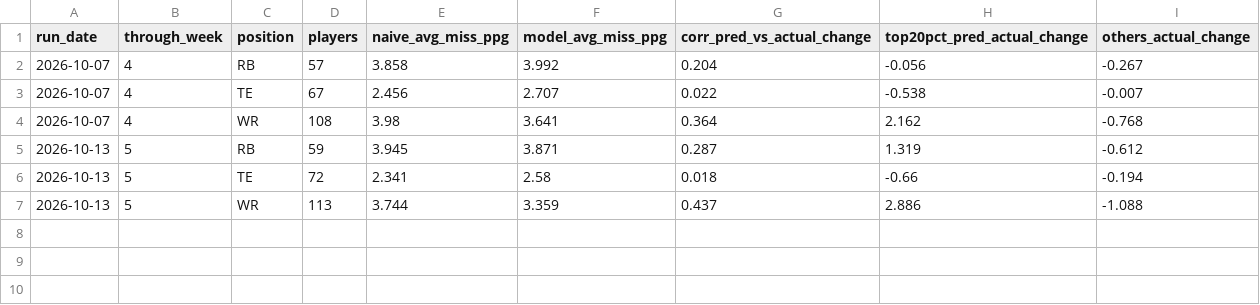
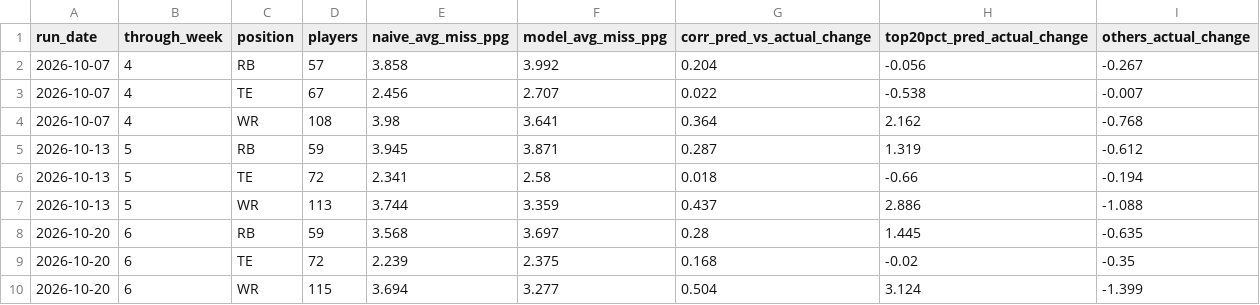
Before and after one commit to robertdreyer/Fantasy-Football-RD, a CSV file: predictions/2026_grade_summary.csv, drawn as a sheet; the diff names each change by its address in the sheet, - before the commit and + after, or states it on an @@ line.

```diff
--- a/predictions/2026_grade_summary.csv
+++ b/predictions/2026_grade_summary.csv
+row 8: 2026-10-20 | 6 | RB | 59 | 3.568 | 3.697 | 0.28 | 1.445 | -0.635
+row 9: 2026-10-20 | 6 | TE | 72 | 2.239 | 2.375 | 0.168 | -0.02 | -0.35
+row 10: 2026-10-20 | 6 | WR | 115 | 3.694 | 3.277 | 0.504 | 3.124 | -1.399
```
Also changed, not shown: predictions/2026_grades.csv.
